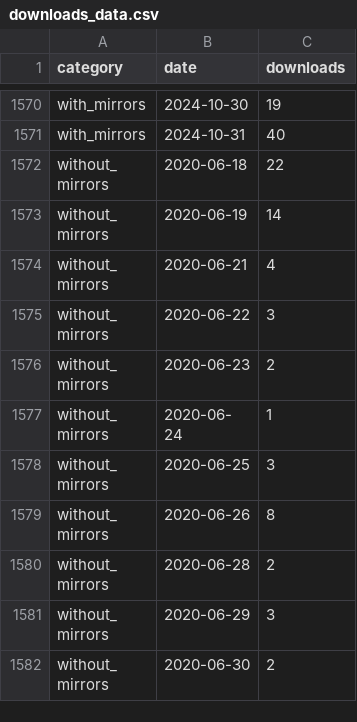
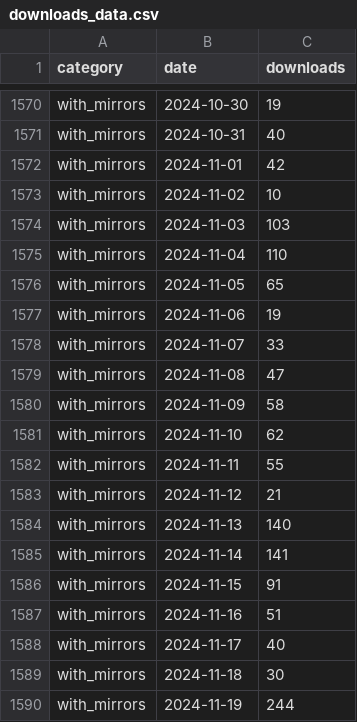
Before and after one commit to ICESAT-2HackWeek/icesat2py, a CSV file: doc/source/tracking/pypistats/downloads_data.csv, drawn as a sheet; only a part is shown, gaps mark what is left out; the shorter side is filled out with more unchanged rows; the diff covers the shown part only; the diff names each change by its address in the sheet, - before the commit and + after, or states it on an @@ line.

```diff
--- a/doc/source/tracking/pypistats/downloads_data.csv
+++ b/doc/source/tracking/pypistats/downloads_data.csv
+row 1572: with_mirrors | 2024-11-01 | 42
+row 1573: with_mirrors | 2024-11-02 | 10
+row 1574: with_mirrors | 2024-11-03 | 103
+row 1575: with_mirrors | 2024-11-04 | 110
+row 1576: with_mirrors | 2024-11-05 | 65
+row 1577: with_mirrors | 2024-11-06 | 19
+row 1578: with_mirrors | 2024-11-07 | 33
+row 1579: with_mirrors | 2024-11-08 | 47
+row 1580: with_mirrors | 2024-11-09 | 58
+row 1581: with_mirrors | 2024-11-10 | 62
+row 1582: with_mirrors | 2024-11-11 | 55
+row 1583: with_mirrors | 2024-11-12 | 21
+row 1584: with_mirrors | 2024-11-13 | 140
+row 1585: with_mirrors | 2024-11-14 | 141
+row 1586: with_mirrors | 2024-11-15 | 91
+row 1587: with_mirrors | 2024-11-16 | 51
+row 1588: with_mirrors | 2024-11-17 | 40
+row 1589: with_mirrors | 2024-11-18 | 30
+row 1590: with_mirrors | 2024-11-19 | 244
```
Also changed, not shown: 41 added rows elsewhere in this file, doc/source/tracking/pypistats/sys_downloads_data.csv, 1 other file.
